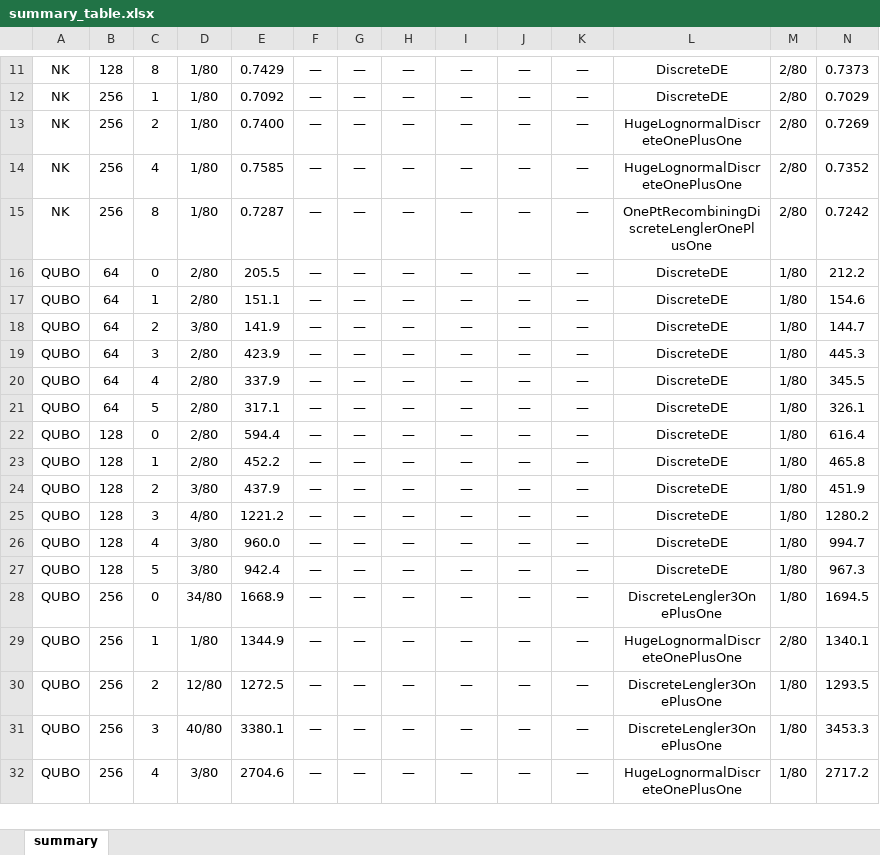
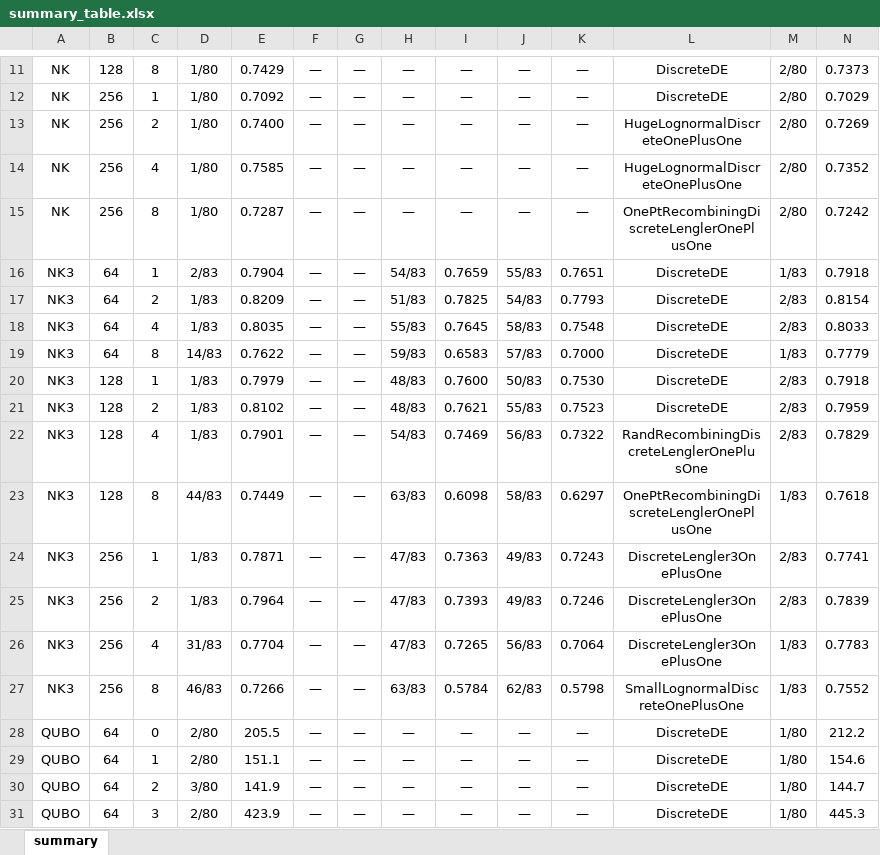
Before and after one commit to LandOS973/Supplementary-material, an Excel workbook: courbes/summary_table.xlsx, sheet summary, drawn as a sheet; only a part is shown, gaps mark what is left out; the shorter side is filled out with more unchanged rows; values as stored, in another font and other column widths than the file's, no borders; ↵ is a line break in a cell; the diff names each change by its address in the sheet, - before the commit and + after, or states it on an @@ line.

Commit message:
table nk3

```diff
--- a/courbes/summary_table.xlsx (sheet summary)
+++ b/courbes/summary_table.xlsx (sheet summary)
+row 16: NK3 | 64 | 1 | 2/83 | 0.7904 | — | — | 54/83 | 0.7659 | 55/83 | 0.7651 | DiscreteDE | 1/83 | 0.7918
+row 17: NK3 | 64 | 2 | 1/83 | 0.8209 | — | — | 51/83 | 0.7825 | 54/83 | 0.7793 | DiscreteDE | 2/83 | 0.8154
+row 18: NK3 | 64 | 4 | 1/83 | 0.8035 | — | — | 55/83 | 0.7645 | 58/83 | 0.7548 | DiscreteDE | 2/83 | 0.8033
+row 19: NK3 | 64 | 8 | 14/83 | 0.7622 | — | — | 59/83 | 0.6583 | 57/83 | 0.7000 | DiscreteDE | 1/83 | 0.7779
+row 20: NK3 | 128 | 1 | 1/83 | 0.7979 | — | — | 48/83 | 0.7600 | 50/83 | 0.7530 | DiscreteDE | 2/83 | 0.7918
+row 21: NK3 | 128 | 2 | 1/83 | 0.8102 | — | — | 48/83 | 0.7621 | 55/83 | 0.7523 | DiscreteDE | 2/83 | 0.7959
+row 22: NK3 | 128 | 4 | 1/83 | 0.7901 | — | — | 54/83 | 0.7469 | 56/83 | 0.7322 | RandRecombiningDis ↵ creteLenglerOnePlu ↵ sOne | 2/83 | 0.7829
+row 23: NK3 | 128 | 8 | 44/83 | 0.7449 | — | — | 63/83 | 0.6098 | 58/83 | 0.6297 | OnePtRecombiningDi ↵ screteLenglerOnePl ↵ usOne | 1/83 | 0.7618
+row 24: NK3 | 256 | 1 | 1/83 | 0.7871 | — | — | 47/83 | 0.7363 | 49/83 | 0.7243 | DiscreteLengler3On ↵ ePlusOne | 2/83 | 0.7741
+row 25: NK3 | 256 | 2 | 1/83 | 0.7964 | — | — | 47/83 | 0.7393 | 49/83 | 0.7246 | DiscreteLengler3On ↵ ePlusOne | 2/83 | 0.7839
+row 26: NK3 | 256 | 4 | 31/83 | 0.7704 | — | — | 47/83 | 0.7265 | 56/83 | 0.7064 | DiscreteLengler3On ↵ ePlusOne | 1/83 | 0.7783
+row 27: NK3 | 256 | 8 | 46/83 | 0.7266 | — | — | 63/83 | 0.5784 | 62/83 | 0.5798 | SmallLognormalDisc ↵ reteOnePlusOne | 1/83 | 0.7552
```
Also changed, not shown: 9 other files.
